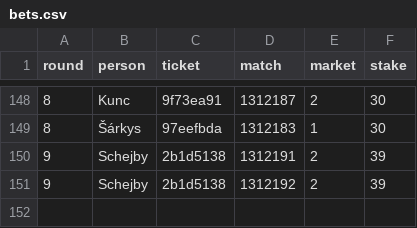
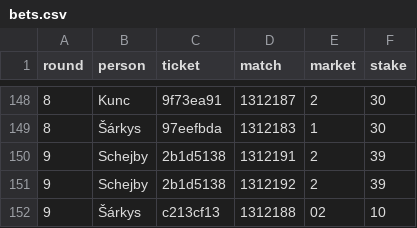
Before and after one commit to Alapazmech/tip_divize, a CSV file: data/bets.csv, drawn as a sheet; only a part is shown, gaps mark what is left out.

```diff
--- a/data/bets.csv
+++ b/data/bets.csv
@@ -151 +151,2 @@ round,person,ticket,match,market,stake
 9,Schejby,2b1d5138,1312192,2,39
+9,Šárkys,c213cf13,1312188,02,10
```
Also changed, not shown: 3 other files.
